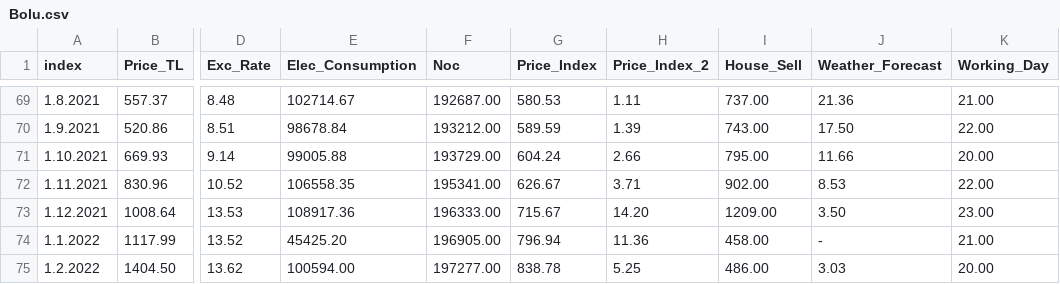
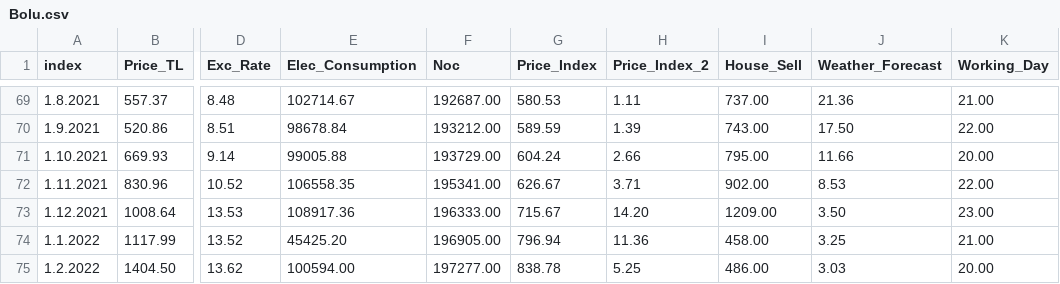
Before and after one commit to MutadisMutandis/datas2, a CSV file: Bolu.csv, drawn as a sheet; only a part is shown, gaps mark what is left out; the diff names each change by its address in the sheet, - before the commit and + after, or states it on an @@ line.

Commit message:
Update Bolu.csv

```diff
--- a/Bolu.csv
+++ b/Bolu.csv
-J74 (Weather_Forecast): -
+J74 (Weather_Forecast): 3.25
```
